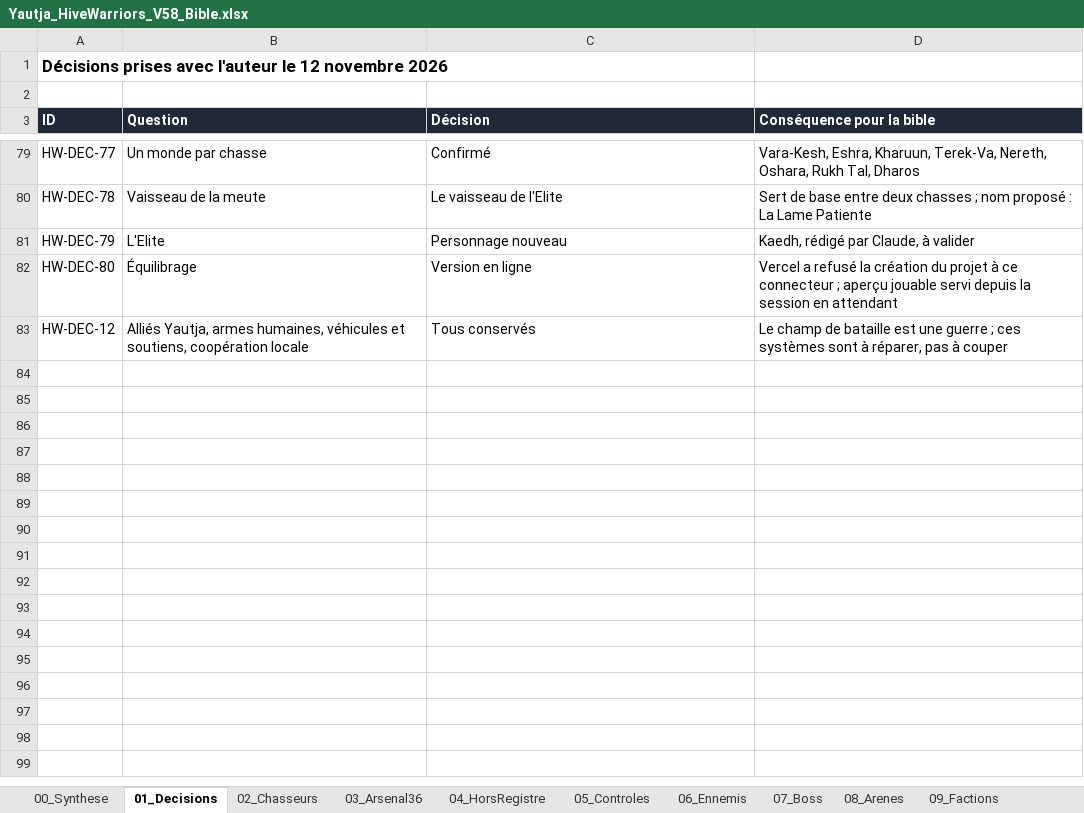
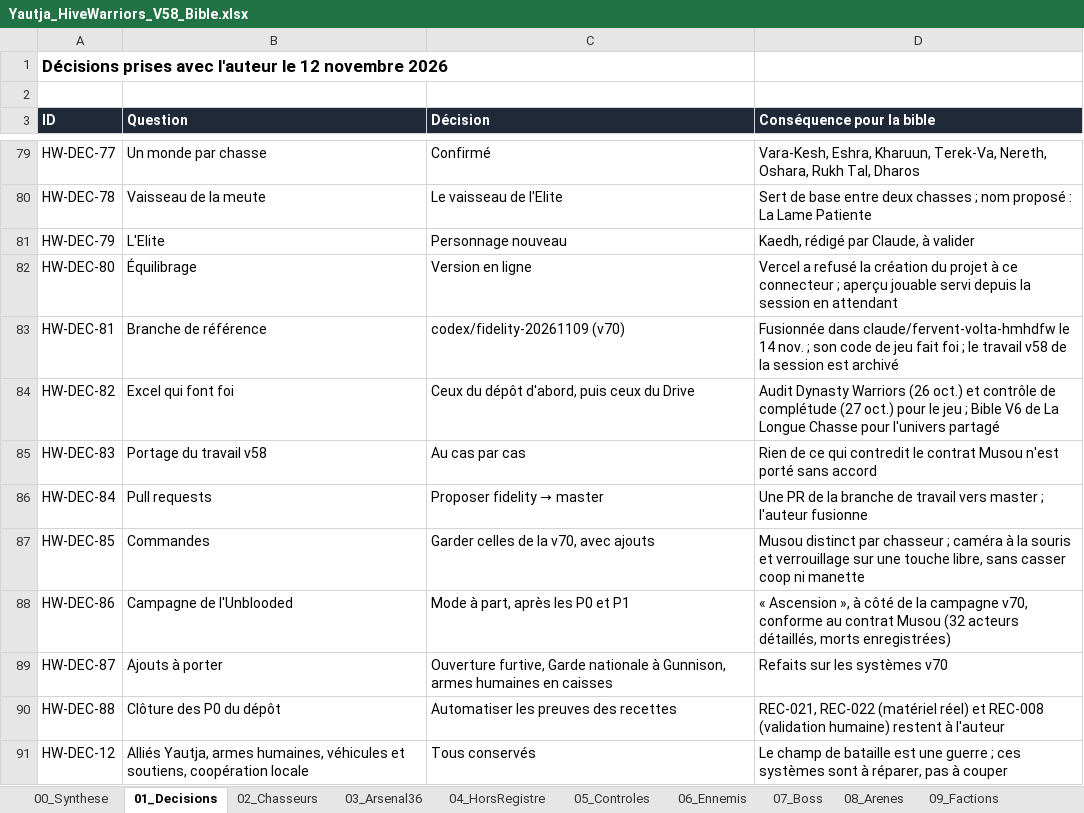
Before and after one commit to darknigthmare/Yautja-hive-warriors, an Excel workbook: design/Yautja_HiveWarriors_V58_Bible.xlsx, sheet 01_Decisions, drawn as a sheet; only a part is shown, gaps mark what is left out; values as stored, in another font and other column widths than the file's, no borders; the diff names each change by its address in the sheet, - before the commit and + after, or states it on an @@ line.

```diff
--- a/design/Yautja_HiveWarriors_V58_Bible.xlsx (sheet 01_Decisions)
+++ b/design/Yautja_HiveWarriors_V58_Bible.xlsx (sheet 01_Decisions)
+row 83: HW-DEC-81 | Branche de référence | codex/fidelity-20261109 (v70) | Fusionnée dans claude/fervent-volta-hmhdfw le 14 nov. ; son code de jeu fait foi ; le travail v58 de la session est archivé
+row 84: HW-DEC-82 | Excel qui font foi | Ceux du dépôt d'abord, puis ceux du Drive | Audit Dynasty Warriors (26 oct.) et contrôle de complétude (27 oct.) pour le jeu ; Bible V6 de La Longue Chasse pour l'univers partagé
+row 85: HW-DEC-83 | Portage du travail v58 | Au cas par cas | Rien de ce qui contredit le contrat Musou n'est porté sans accord
+row 86: HW-DEC-84 | Pull requests | Proposer fidelity → master | Une PR de la branche de travail vers master ; l'auteur fusionne
+row 87: HW-DEC-85 | Commandes | Garder celles de la v70, avec ajouts | Musou distinct par chasseur ; caméra à la souris et verrouillage sur une touche libre, sans casser coop ni manette
+row 88: HW-DEC-86 | Campagne de l'Unblooded | Mode à part, après les P0 et P1 | « Ascension », à côté de la campagne v70, conforme au contrat Musou (32 acteurs détaillés, morts enregistrées)
+row 89: HW-DEC-87 | Ajouts à porter | Ouverture furtive, Garde nationale à Gunnison, armes humaines en caisses | Refaits sur les systèmes v70
+row 90: HW-DEC-88 | Clôture des P0 du dépôt | Automatiser les preuves des recettes | REC-021, REC-022 (matériel réel) et REC-008 (validation humaine) restent à l'auteur
```
Also changed, not shown: 6 other files.
